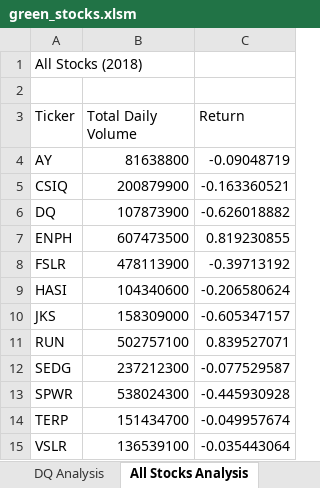
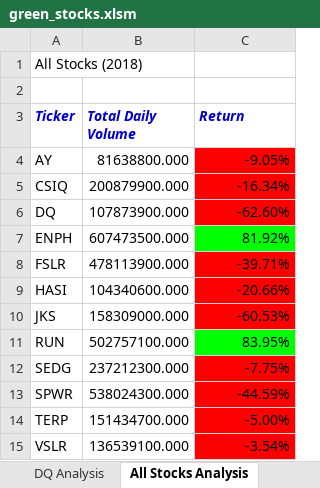
Before and after one commit to Lisa-Floading/stock-analysis-, an Excel workbook: green_stocks.xlsm, sheet All Stocks Analysis, drawn as a sheet; values as stored, in another font and other column widths than the file's, no borders; the diff names each change by its address in the sheet, - before the commit and + after, or states it on an @@ line.

Commit message:
Add files via upload
Formatting of cells and conditional for color of Return column

```diff
--- a/green_stocks.xlsm (sheet All Stocks Analysis)
+++ b/green_stocks.xlsm (sheet All Stocks Analysis)
@@ A3:C3 bold: off → on, italic: off → on, text colour: black → #0000C8 @@
-B4 (Total Daily Volume): 81638800
+B4 (Total Daily Volume): 81638800.000
-C4 (Return): -0.09048719
+C4 (Return): -9.05%
-C4:C6 fill: none
+C4:C6 fill: #FF0000
-B5 (Total Daily Volume): 200879900
+B5 (Total Daily Volume): 200879900.000
-C5 (Return): -0.163360521
+C5 (Return): -16.34%
-B6 (Total Daily Volume): 107873900
+B6 (Total Daily Volume): 107873900.000
-C6 (Return): -0.626018882
+C6 (Return): -62.60%
-B7 (Total Daily Volume): 607473500
+B7 (Total Daily Volume): 607473500.000
-C7 (Return): 0.819230855
+C7 (Return): 81.92%
-C7 fill: none
+C7 fill: #00FF00
-B8 (Total Daily Volume): 478113900
+B8 (Total Daily Volume): 478113900.000
-C8 (Return): -0.39713192
+C8 (Return): -39.71%
-C8:C10 fill: none
+C8:C10 fill: #FF0000
-B9 (Total Daily Volume): 104340600
+B9 (Total Daily Volume): 104340600.000
-C9 (Return): -0.206580624
+C9 (Return): -20.66%
-B10 (Total Daily Volume): 158309000
+B10 (Total Daily Volume): 158309000.000
-C10 (Return): -0.605347157
+C10 (Return): -60.53%
-B11 (Total Daily Volume): 502757100
+B11 (Total Daily Volume): 502757100.000
-C11 (Return): 0.839527071
+C11 (Return): 83.95%
-C11 fill: none
+C11 fill: #00FF00
-B12 (Total Daily Volume): 237212300
+B12 (Total Daily Volume): 237212300.000
-C12 (Return): -0.077529587
+C12 (Return): -7.75%
-C12:C15 fill: none
+C12:C15 fill: #FF0000
-B13 (Total Daily Volume): 538024300
+B13 (Total Daily Volume): 538024300.000
-C13 (Return): -0.445930928
+C13 (Return): -44.59%
-B14 (Total Daily Volume): 151434700
+B14 (Total Daily Volume): 151434700.000
-C14 (Return): -0.049957674
+C14 (Return): -5.00%
-B15 (Total Daily Volume): 136539100
+B15 (Total Daily Volume): 136539100.000
-C15 (Return): -0.035443064
+C15 (Return): -3.54%
```
